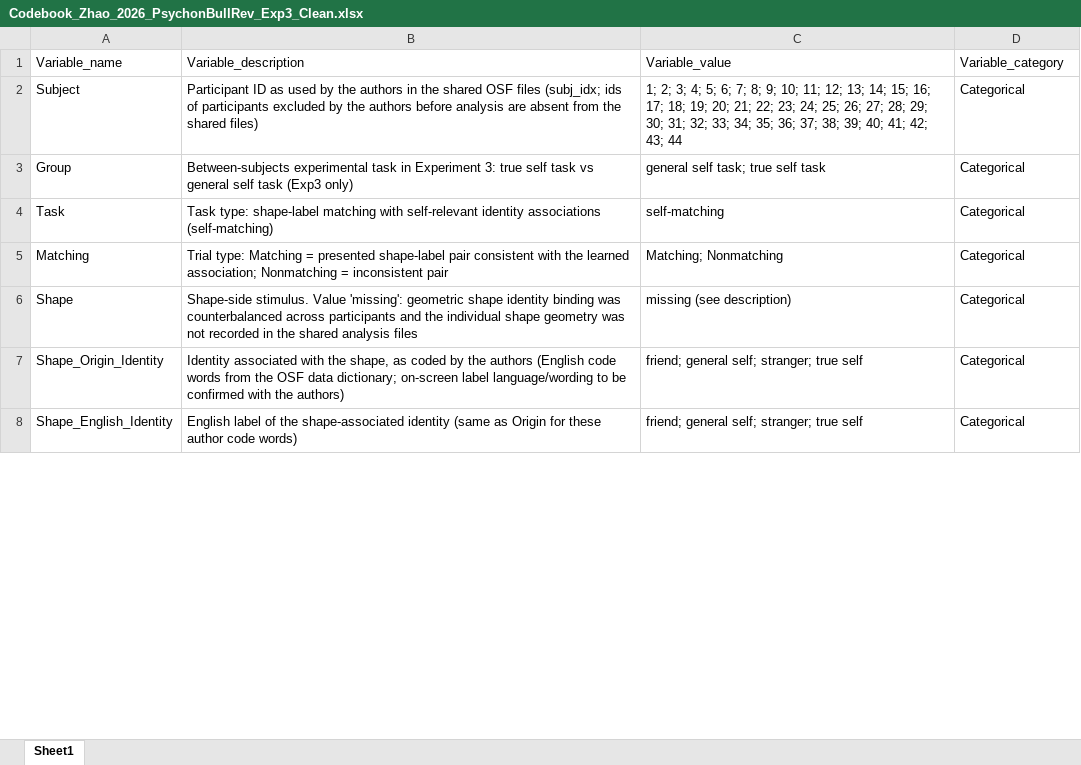
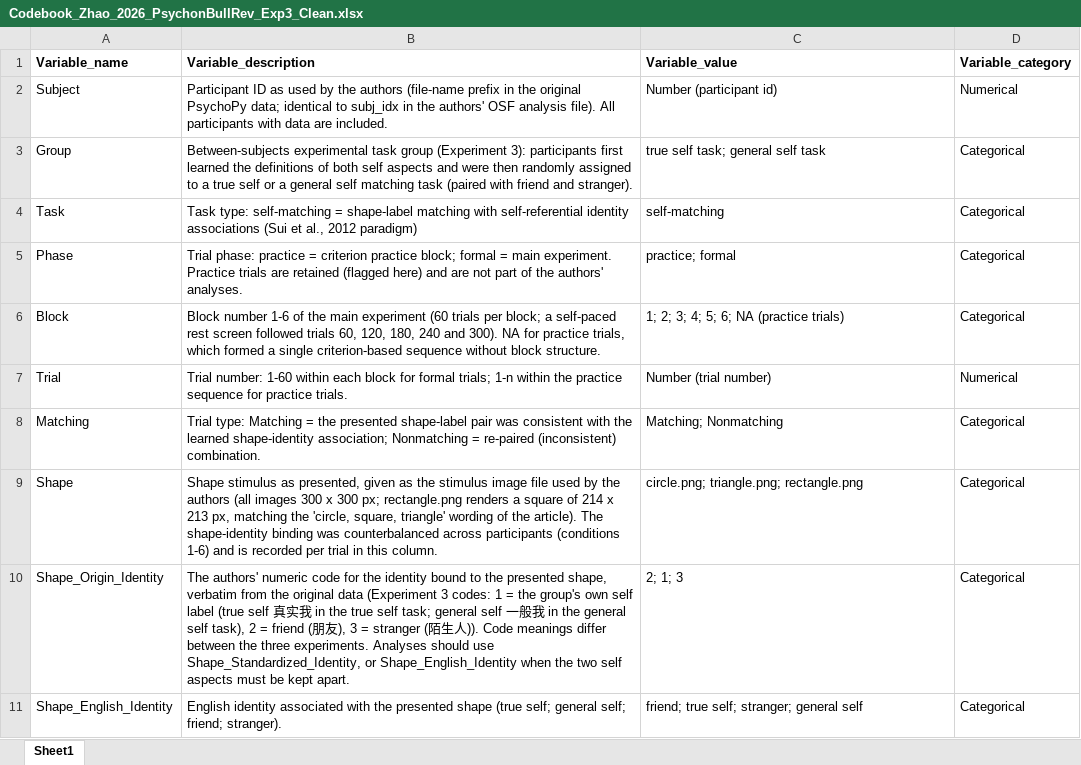
Before and after one commit to Chuan-Peng-Lab/SPE_Database, an Excel workbook: 1_Data/Zhao_2026_PsychonBullRev/Exp3/Codebook_Zhao_2026_PsychonBullRev_Exp3_Clean.xlsx, sheet Sheet1, drawn as a sheet; only a part is shown; values as stored, in another font and other column widths than the file's, no borders; addresses are those after the commit; the diff covers the shown part only; the diff names each change by its address in the sheet, - before the commit and + after, or states it on an @@ line.

Commit message:
data(Zhao_2026_PsychonBullRev): 按作者原始 PsychoPy 日志全量重建标准文件
数据源由作者过滤后的 OSF 分析文件改为原始逐被试日志（输入区 2026-10-13 收齐
程序与原始数据 + OSF 下载）：

- Clean 15,659/16,528/15,376 行 → 19,068/20,061/18,318 行（360 正式 + 练习试次，
  无反应与 RT<200 ms 试次全部保留）；被试 45/47/44 → 48/49/44，保留作者因低于
  机遇水平排除的 Exp1 3 人、Exp2 2 人（Sample_Size 48/49，Valid_Subj 45/47，
  Drop_Subj 3/2）
- 补齐 Shape（形状文件名）、Label（中文标签词 真实我/一般我/朋友/陌生人）、
  Block/Trial、CorrResponse/Response（物理键 z/m）与研究中特有列 Counterbalance；
  身份列不再使用 missing（非匹配试次的标签身份逐试次可得）；练习行 Phase=practice、
  Block=NA、Trial 练习段内序号
- 三方核对通过：原始日志 ↔ OSF 文件 ↔ 库内文件逐试次一致；应用作者过滤口径后
  逐行复现其分析文件（15,659/16,528/15,376 行）
- 主索引 4 行字节保真更新（29 格，其余 0 差异）：Environmental_Info=PsychoPy 2022.2.4、
  Stim_language=Chinese、License=CC BY 4.0（OSF 仓库已公开）、Status=1
- Codebook ×3、exp JSON ×3、clean.R 重写；Codebook 行序与 Clean 列序一致（20/20/21）
- Issue 9 登记：Exp1 17/48 场次练习段未以「连续正确 6 次」结束（与归档程序终止规则
  不符，均为 2025-03-31 前场次；练习试次作者分析时已排除，不影响论文结果）
- SKILL 新增「原始逐被试导出优先于过滤后分析文件」重建规则、练习试次编号规则；
  missing 取值登记同步（全库 Identity 已无 missing）
- 校验：validate_json_metadata.R EXIT=0；validate_clean_csv.R 0 ERROR/28 WARN（与基线同）；
  Table 1 重跑 114 行；PROJ_STATE/README 计数同步

```diff
--- a/1_Data/Zhao_2026_PsychonBullRev/Exp3/Codebook_Zhao_2026_PsychonBullRev_Exp3_Clean.xlsx (sheet Sheet1)
+++ b/1_Data/Zhao_2026_PsychonBullRev/Exp3/Codebook_Zhao_2026_PsychonBullRev_Exp3_Clean.xlsx (sheet Sheet1)
-A1:D1 bold: off
+A1:D1 bold: on
-B2 (Variable_description): …the authors in the shared OSF files (subj_idx; ids of participants excluded by the authors before analysis are absent from the shared files)
+B2 (Variable_description): …the authors (file-name prefix in the original PsychoPy data; identical to subj_idx in the authors' OSF analysis file). All participants with data are included.
-C2 (Variable_value): 1; 2; 3; 4; 5; 6; 7; 8; 9; 10; 11; 12; 13; 14; 15; 16; 17; 18; 19; 20; 21; 22; 23; 24; 25; 26; 27; 28; 29; 30; 31; 32; 33; 34; 35; 36; 37; 38; 39; 40; 41; 42; 43; 44
+C2 (Variable_value): Number (participant id)
-D2 (Variable_category): Categorical
+D2 (Variable_category): Numerical
-B3 (Variable_description): …experimental task in Experiment 3: true self task vs general self task (Exp3 only)
+B3 (Variable_description): …experimental task group (Experiment 3): participants first learned the definitions of both self aspects and were then randomly assigned to a true self or a general self matching task (paired with friend and stranger).
-C3 (Variable_value): general self task; true self task
+C3 (Variable_value): true self task; general self task
-B4 (Variable_description): Task type: shape-label matching with self-relevant identity associations (self-matching)
+B4 (Variable_description): Task type: self-matching = shape-label matching with self-referential identity associations (Sui et al., 2012 paradigm)
+row 5: Phase | Trial phase: practice = criterion practice block; formal = main experiment. Practice trials are retained (flagged here) and are not part of the authors' analyses. | practice; formal | Categorical
+row 6: Block | Block number 1-6 of the main experiment (60 trials per block; a self-paced rest screen followed trials 60, 120, 180, 240 and 300). NA for practice trials, which formed a single criterion-based sequence without block structure. | 1; 2; 3; 4; 5; 6; NA (practice trials) | Categorical
+row 7: Trial | Trial number: 1-60 within each block for formal trials; 1-n within the practice sequence for practice trials. | Number (trial number) | Numerical
-B8 (Variable_description): …Matching = presented shape-label pair consistent with the learned association; Nonmatching = inconsistent pair
+B8 (Variable_description): …Matching = the presented shape-label pair was consistent with the learned shape-identity association; Nonmatching = re-paired (inconsistent) combination.
-B9 (Variable_description): Shape-side stimulus. Value 'missing': geometric shape identity binding was counterbalanced across participants and the individual shape geometry was not recorded in the shared analysis files
+B9 (Variable_description): Shape stimulus as presented, given as the stimulus image file used by the authors (all images 300 x 300 px; rectangle.png renders a square of 214 x 213 px, matching the 'circle, square, triangle' wording of the article). The shape-identity binding was counterbalanced across participants (conditions 1-6) and is recorded per trial in this column.
-C9 (Variable_value): missing (see description)
+C9 (Variable_value): circle.png; triangle.png; rectangle.png
-B10 (Variable_description): Identity associated with the shape, as coded by the authors (English code words from the OSF data dictionary; on-screen label language/wording to be confirmed with the authors)
+B10 (Variable_description): The authors' numeric code for the identity bound to the presented shape, verbatim from the original data (Experiment 3 codes: 1 = the group's own self label (true self 真实我 in the true self task; general self 一般我 in the general self task), 2 = friend (朋友), 3 = stranger (陌生人)). Code meanings differ between the three experiments. Analyses should use Shape_Standardized_Identity, or Shape_English_Identity when the two self aspects must be kept apart.
-C10 (Variable_value): friend; general self; stranger; true self
+C10 (Variable_value): 2; 1; 3
-B11 (Variable_description): English label of the shape-associated identity (same as Origin for these author code words)
+B11 (Variable_description): English identity associated with the presented shape (true self; general self; friend; stranger).
-C11 (Variable_value): friend; general self; stranger; true self
+C11 (Variable_value): friend; true self; stranger; general self
```
Also changed, not shown: 2 added rows and 15 edited cells elsewhere in this sheet, 1_Data/Zhao_2026_PsychonBullRev/Exp1/Codebook_Zhao_2026_PsychonBullRev_Exp1_Clean.xlsx, 1_Data/Zhao_2026_PsychonBullRev/Exp2/Codebook_Zhao_2026_PsychonBullRev_Exp2_Clean.xlsx, 20 other files.
